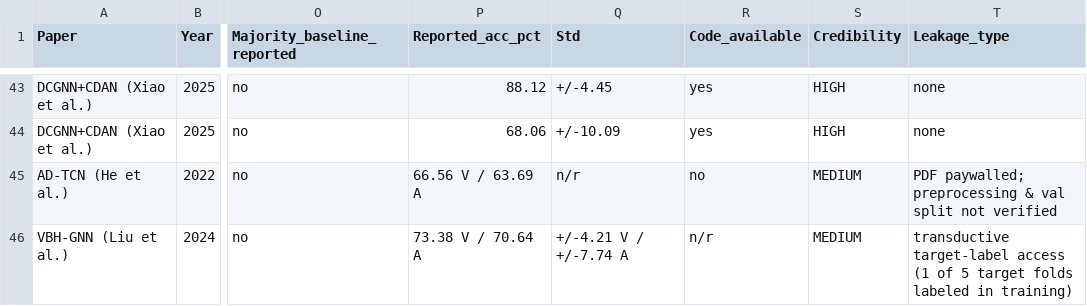
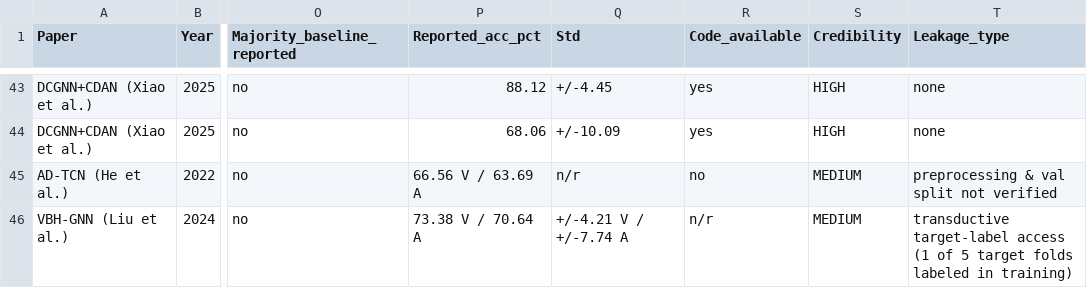
Before and after one commit to eeg-emotion-audit/eeg-emotion-audit-toolkit, a CSV file: data/survey_table.csv, drawn as a sheet; only a part is shown, gaps mark what is left out; the diff names each change by its address in the sheet, - before the commit and + after, or states it on an @@ line.

Commit message:
Anonymity: drop 'PDF paywalled' from AD-TCN Leakage_type; keep audit-relevant 'preprocessing & val split not verified'

```diff
--- a/data/survey_table.csv
+++ b/data/survey_table.csv
-T45 (Leakage_type): PDF paywalled; preprocessing &…
+T45 (Leakage_type): preprocessing &…
```
